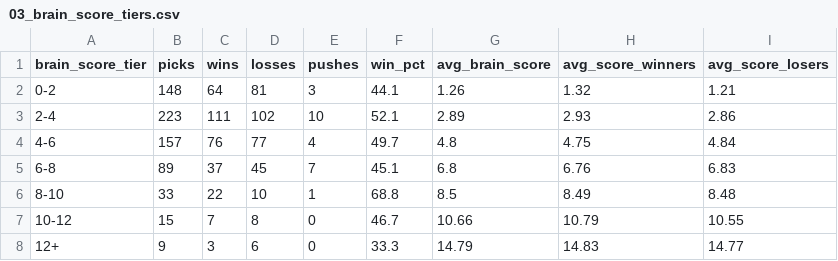
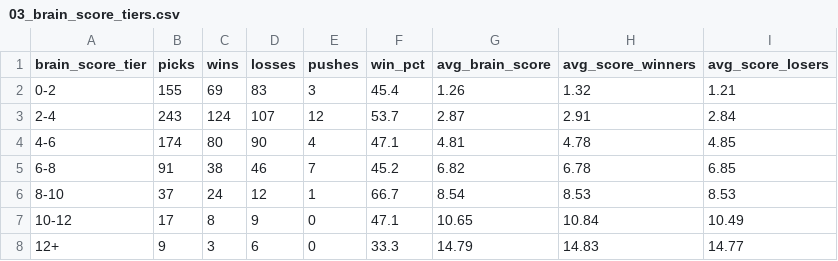
Before and after one commit to CameronBroussard6/cbb-site, a CSV file: data/03_brain_score_tiers.csv, drawn as a sheet.

```diff
--- a/data/03_brain_score_tiers.csv
+++ b/data/03_brain_score_tiers.csv
@@ -1,8 +1,8 @@
 brain_score_tier,picks,wins,losses,pushes,win_pct,avg_brain_score,avg_score_winners,avg_score_losers
-0-2,148,64,81,3,44.1,1.26,1.32,1.21
-2-4,223,111,102,10,52.1,2.89,2.93,2.86
-4-6,157,76,77,4,49.7,4.8,4.75,4.84
-6-8,89,37,45,7,45.1,6.8,6.76,6.83
-8-10,33,22,10,1,68.8,8.5,8.49,8.48
-10-12,15,7,8,0,46.7,10.66,10.79,10.55
+0-2,155,69,83,3,45.4,1.26,1.32,1.21
+2-4,243,124,107,12,53.7,2.87,2.91,2.84
+4-6,174,80,90,4,47.1,4.81,4.78,4.85
+6-8,91,38,46,7,45.2,6.82,6.78,6.85
+8-10,37,24,12,1,66.7,8.54,8.53,8.53
+10-12,17,8,9,0,47.1,10.65,10.84,10.49
 12+,9,3,6,0,33.3,14.79,14.83,14.77
```
Also changed, not shown: data/02_top_n_per_day.csv, data/06_daily_trend.csv, 25 other files.
